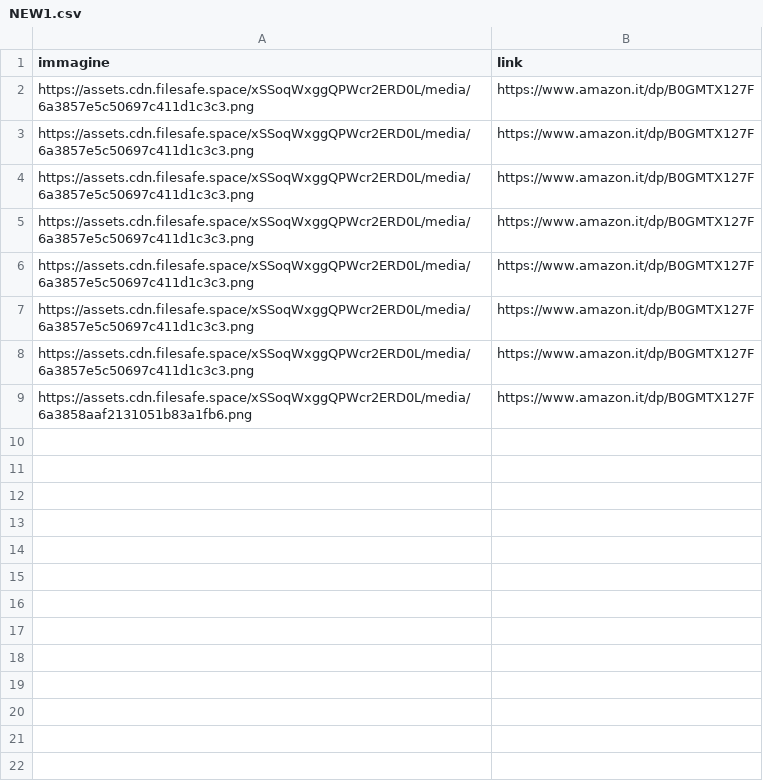
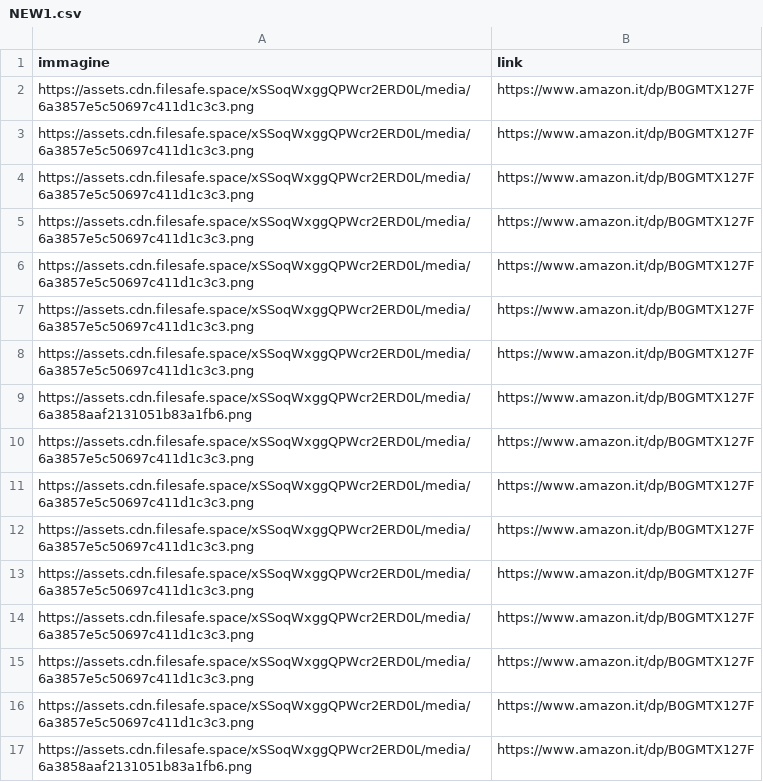
Before and after one commit to riomeroio/book, a CSV file: schedalibri/NEW1.csv, drawn as a sheet; the diff names each change by its address in the sheet, - before the commit and + after, or states it on an @@ line.

Commit message:
Update NEW1.csv

```diff
--- a/schedalibri/NEW1.csv
+++ b/schedalibri/NEW1.csv
+row 10: https://assets.cdn.filesafe.space/xSSoqWxggQPWcr2ERD0L/media/6a3857e5c50697c411d1c3c3.png | https://www.amazon.it/dp/B0GMTX127F
+row 11: https://assets.cdn.filesafe.space/xSSoqWxggQPWcr2ERD0L/media/6a3857e5c50697c411d1c3c3.png | https://www.amazon.it/dp/B0GMTX127F
+row 12: https://assets.cdn.filesafe.space/xSSoqWxggQPWcr2ERD0L/media/6a3857e5c50697c411d1c3c3.png | https://www.amazon.it/dp/B0GMTX127F
+row 13: https://assets.cdn.filesafe.space/xSSoqWxggQPWcr2ERD0L/media/6a3857e5c50697c411d1c3c3.png | https://www.amazon.it/dp/B0GMTX127F
+row 14: https://assets.cdn.filesafe.space/xSSoqWxggQPWcr2ERD0L/media/6a3857e5c50697c411d1c3c3.png | https://www.amazon.it/dp/B0GMTX127F
+row 15: https://assets.cdn.filesafe.space/xSSoqWxggQPWcr2ERD0L/media/6a3857e5c50697c411d1c3c3.png | https://www.amazon.it/dp/B0GMTX127F
+row 16: https://assets.cdn.filesafe.space/xSSoqWxggQPWcr2ERD0L/media/6a3857e5c50697c411d1c3c3.png | https://www.amazon.it/dp/B0GMTX127F
+row 17: https://assets.cdn.filesafe.space/xSSoqWxggQPWcr2ERD0L/media/6a3858aaf2131051b83a1fb6.png | https://www.amazon.it/dp/B0GMTX127F
```
